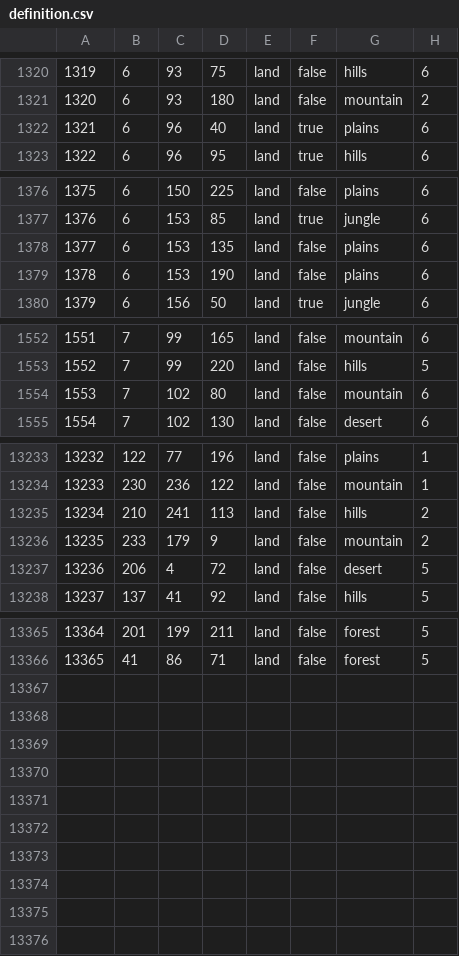
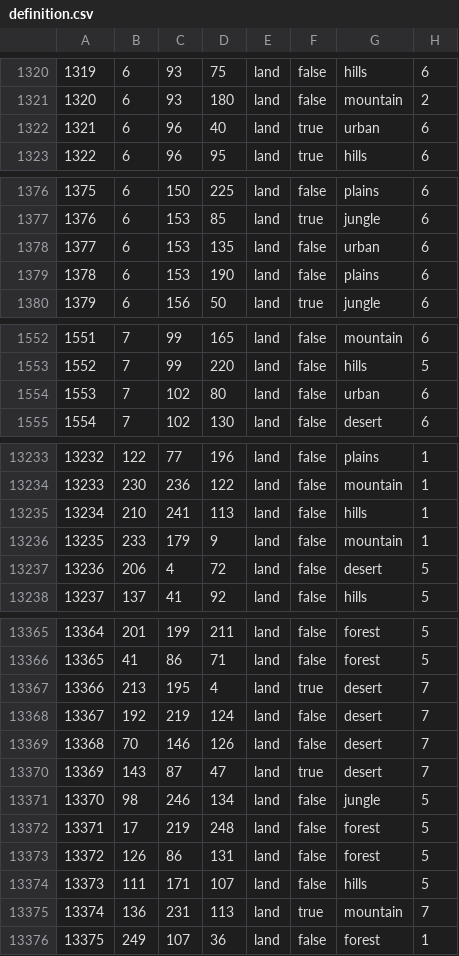
Before and after one commit to SPT-Mod-Dev/SPT-Mod-Dev, a CSV file: map/definition.csv, drawn as a sheet; only a part is shown, gaps mark what is left out; the diff covers the shown part only.

Commit message:
Update some terrain tiles and add new provinces to definitions

```diff
--- a/map/definition.csv
+++ b/map/definition.csv
@@ -1321,3 +1321,3 @@
 1320;6;93;180;land;false;mountain;2
-1321;6;96;40;land;true;plains;6
+1321;6;96;40;land;true;urban;6
 1322;6;96;95;land;true;hills;6
@@ -1377,3 +1377,3 @@
 1376;6;153;85;land;true;jungle;6
-1377;6;153;135;land;false;plains;6
+1377;6;153;135;land;false;urban;6
 1378;6;153;190;land;false;plains;6
@@ -1553,3 +1553,3 @@
 1552;7;99;220;land;false;hills;5
-1553;7;102;80;land;false;mountain;6
+1553;7;102;80;land;false;urban;6
 1554;7;102;130;land;false;desert;6
@@ -13234,4 +13234,4 @@
 13233;230;236;122;land;false;mountain;1
-13234;210;241;113;land;false;hills;2
-13235;233;179;9;land;false;mountain;2
+13234;210;241;113;land;false;hills;1
+13235;233;179;9;land;false;mountain;1
 13236;206;4;72;land;false;desert;5
@@ -13366 +13366,11 @@
 13365;41;86;71;land;false;forest;5
+13366;213;195;4;land;true;desert;7
+13367;192;219;124;land;false;desert;7
+13368;70;146;126;land;false;desert;7
+13369;143;87;47;land;true;desert;7
+13370;98;246;134;land;false;jungle;5
+13371;17;219;248;land;false;forest;5
+13372;126;86;131;land;false;forest;5
+13373;111;171;107;land;false;hills;5
+13374;136;231;113;land;true;mountain;7
+13375;249;107;36;land;false;forest;1
```
Also changed, not shown: 8 edited cells elsewhere in this file.
